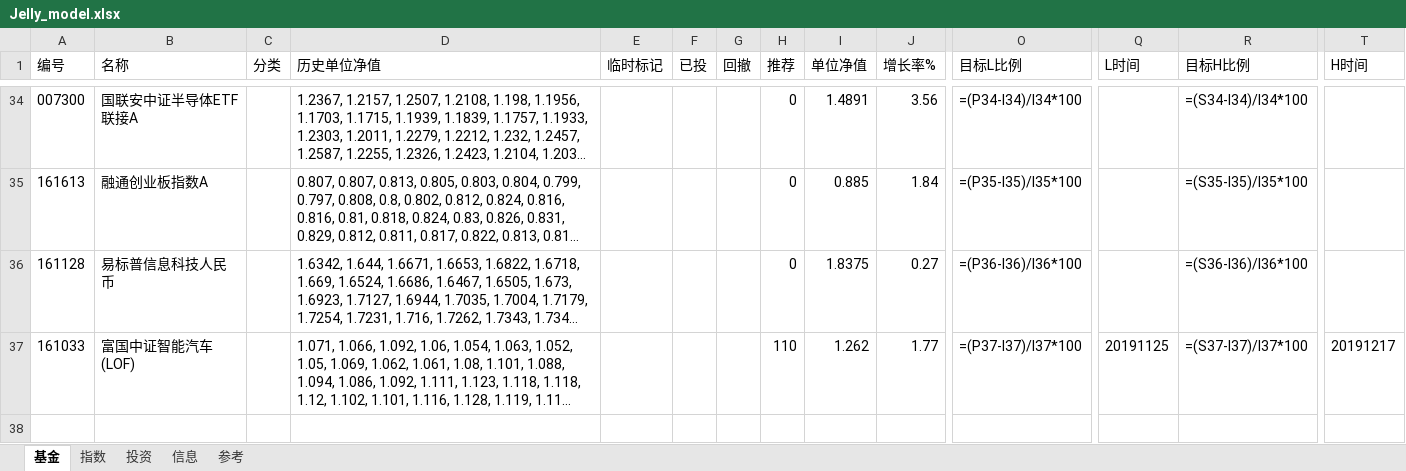
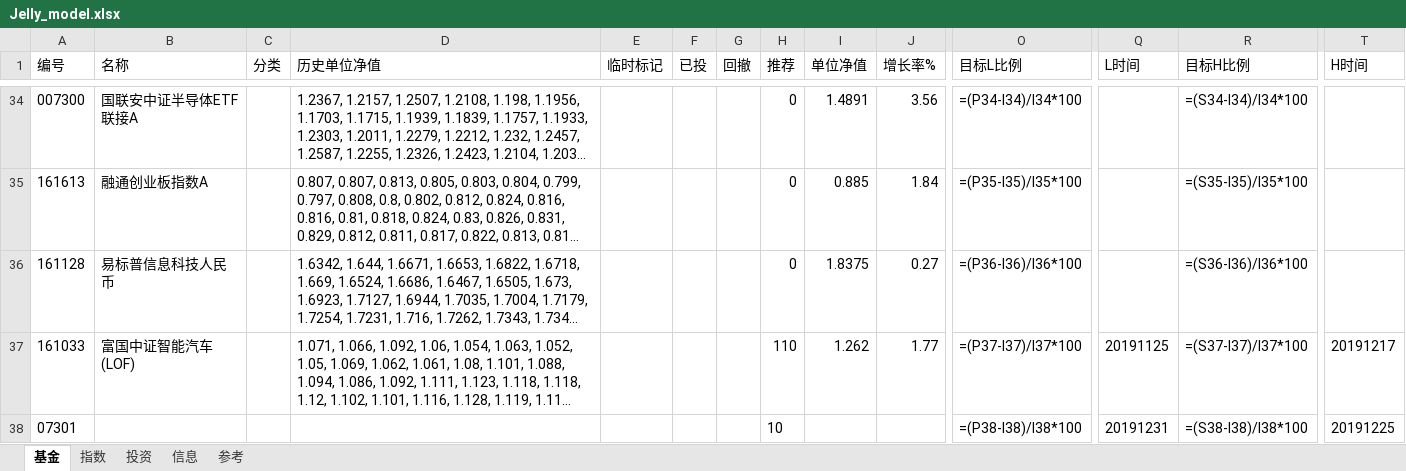
Before and after one commit to sinojelly/fundhelper-data, an Excel workbook: Jelly_model.xlsx, sheet 基金, drawn as a sheet; only a part is shown, gaps mark what is left out; long unchanged cells end in …; values as stored, in another font and other column widths than the file's, no borders; formulas without a stored value are shown as written; conditional formats not drawn; rows hold the shown columns only; the diff names each change by its address in the sheet, - before the commit and + after, or states it on an @@ line.

Commit message:
automatically submit.

```diff
--- a/Jelly_model.xlsx (sheet 基金)
+++ b/Jelly_model.xlsx (sheet 基金)
+row 38: 07301 |  |  |  |  |  |  | 10 |  |  | =(P38-I38)/I38*100 | 20191231 | =(S38-I38)/I38*100 | 20191225
```
